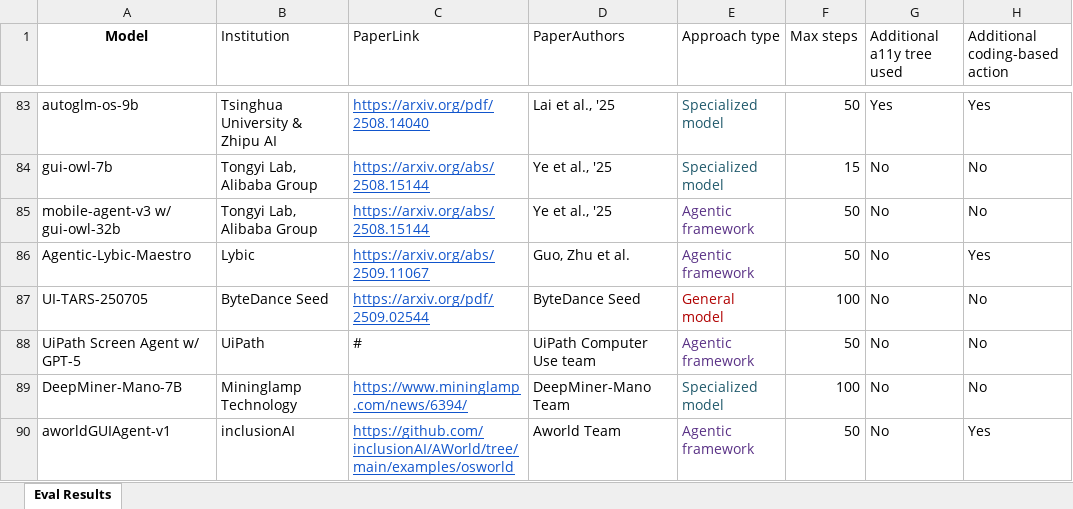
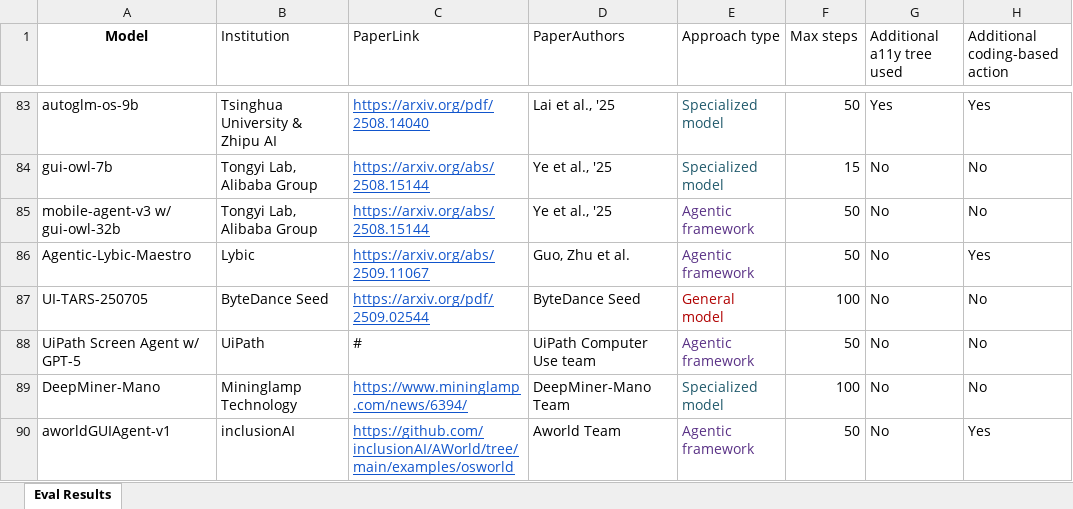
Before and after one commit to OS-World/OS-World.github.io, an Excel workbook: static/data/osworld_verified_results.xlsx, sheet Eval Results, drawn as a sheet; only a part is shown, gaps mark what is left out; values as stored, in another font and other column widths than the file's, no borders; the diff names each change by its address in the sheet, - before the commit and + after, or states it on an @@ line.

Commit message:
Update osworld_verified_results.xlsx with the latest verified data to ensure ongoing precision in analysis and reporting.

```diff
--- a/static/data/osworld_verified_results.xlsx (sheet Eval Results)
+++ b/static/data/osworld_verified_results.xlsx (sheet Eval Results)
-A89 (Model): DeepMiner-Mano-7B
+A89 (Model): DeepMiner-Mano
```
